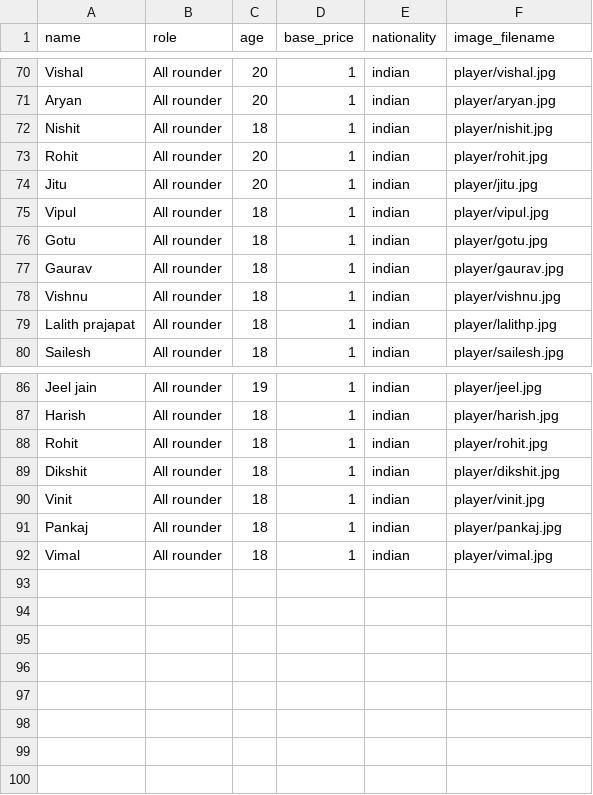
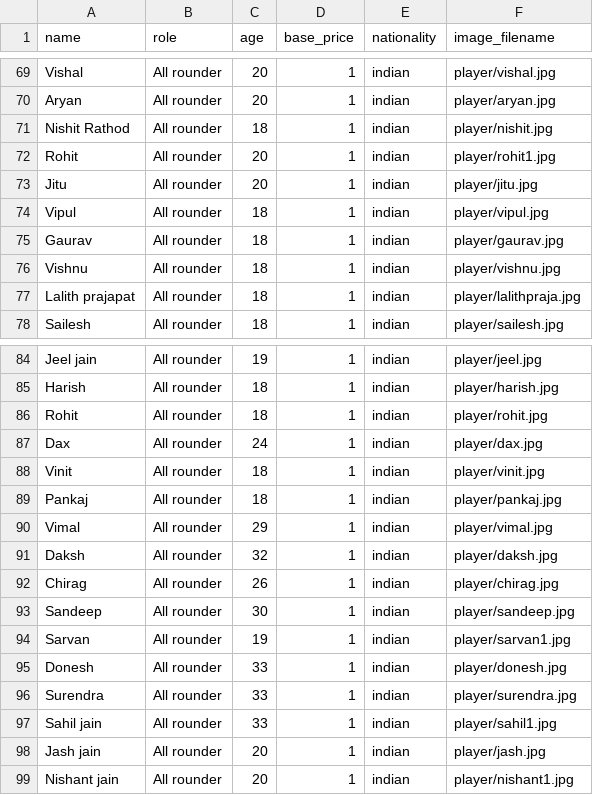
Before and after one commit to khushal15jain/cricheros, a CSV file: ssl-player - ssl-player.csv.csv (was ssl-player.csv), drawn as a sheet; only a part is shown, gaps mark what is left out; the diff covers the shown part only.

```diff
--- a/ssl-player.csv
+++ b/ssl-player - ssl-player.csv.csv
@@ -71,10 +70,9 @@ Vishal,All rounder,20,1,indian,player/vishal.jpg
 Aryan,All rounder,20,1,indian,player/aryan.jpg
-Nishit,All rounder,18,1,indian,player/nishit.jpg
-Rohit,All rounder,20,1,indian,player/rohit.jpg
+Nishit Rathod,All rounder,18,1,indian,player/nishit.jpg
+Rohit,All rounder,20,1,indian,player/rohit1.jpg
 Jitu,All rounder,20,1,indian,player/jitu.jpg
 Vipul,All rounder,18,1,indian,player/vipul.jpg
-Gotu,All rounder,18,1,indian,player/gotu.jpg
 Gaurav,All rounder,18,1,indian,player/gaurav.jpg
 Vishnu,All rounder,18,1,indian,player/vishnu.jpg
-Lalith prajapat,All rounder,18,1,indian,player/lalithp.jpg
+Lalith prajapat,All rounder,18,1,indian,player/lalithpraja.jpg
 Sailesh,All rounder,18,1,indian,player/sailesh.jpg
@@ -88,5 +86,14 @@ Harish,All rounder,18,1,indian,player/harish.jpg
 Rohit,All rounder,18,1,indian,player/rohit.jpg
-Dikshit,All rounder,18,1,indian,player/dikshit.jpg
+Dax,All rounder,24,1,indian,player/dax.jpg
 Vinit,All rounder,18,1,indian,player/vinit.jpg
 Pankaj,All rounder,18,1,indian,player/pankaj.jpg
-Vimal,All rounder,18,1,indian,player/vimal.jpg
+Vimal,All rounder,29,1,indian,player/vimal.jpg
+Daksh,All rounder,32,1,indian,player/daksh.jpg
+Chirag,All rounder,26,1,indian,player/chirag.jpg
+Sandeep,All rounder,30,1,indian,player/sandeep.jpg
+Sarvan,All rounder,19,1,indian,player/sarvan1.jpg
+Donesh,All rounder,33,1,indian,player/donesh.jpg
+Surendra,All rounder,33,1,indian,player/surendra.jpg
+Sahil jain,All rounder,33,1,indian,player/sahil1.jpg
+Jash jain,All rounder,20,1,indian,player/jash.jpg
+Nishant jain,All rounder,20,1,indian,player/nishant1.jpg
```
Also changed, not shown: 1 removed row and 6 edited cells elsewhere in this file, 46 other files.
